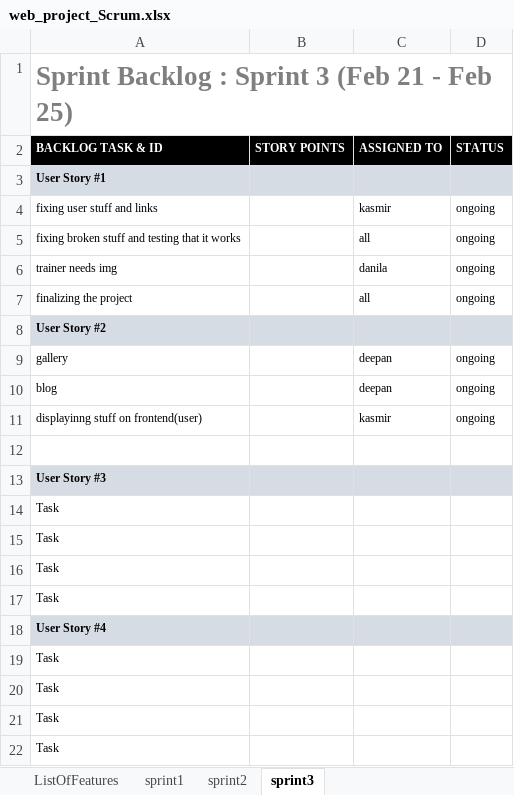
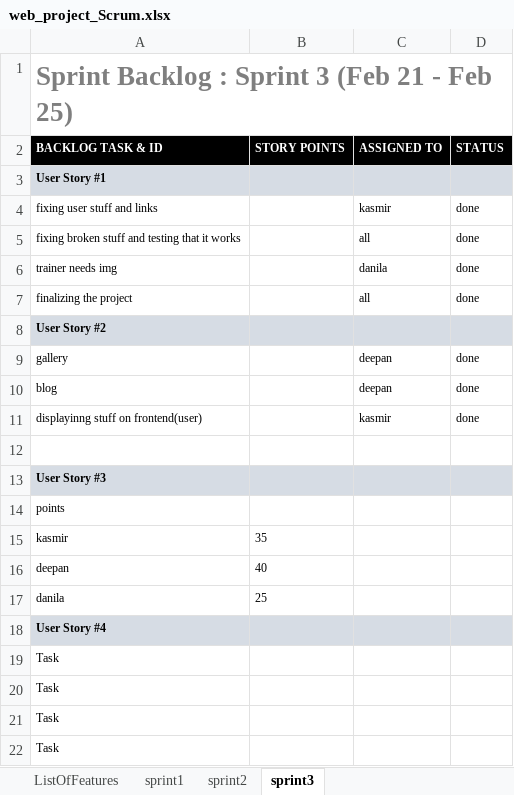
Before and after one commit to Kasmoi/team1web_project, an Excel workbook: utilities/web_project_Scrum.xlsx, sheet sprint3, drawn as a sheet; only a part is shown; values as stored, in another font and other column widths than the file's, no borders; charts and pictures not drawn; removed rows and columns are numbered as before the commit, all else as after; the diff names each change by its address in the sheet, - before the commit and + after, or states it on an @@ line.

```diff
--- a/utilities/web_project_Scrum.xlsx (sheet sprint3)
+++ b/utilities/web_project_Scrum.xlsx (sheet sprint3)
-D4:D7 (STATUS): ongoing
+D4:D7 (STATUS): done
-D9:D11 (STATUS): ongoing
+D9:D11 (STATUS): done
-A14 (BACKLOG TASK & ID): Task
+A14 (BACKLOG TASK & ID): points
-row 15: Task
-row 16: Task
-row 17: Task
+row 15: kasmir | 35
+row 16: deepan | 40
+row 17: danila | 25
```
Also changed, not shown: sheet sprint2, sheet sprint1, 4 other files.
